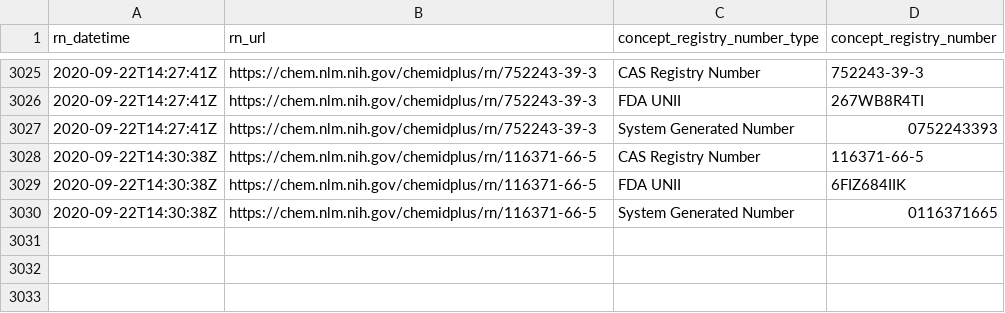
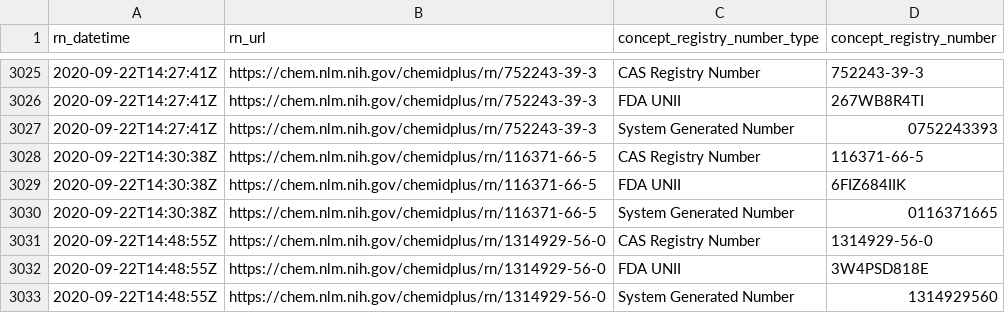
Before and after one commit to meerapatelmd/chemidplusSearchData, a CSV file: data-raw/REGISTRY_NUMBERS.csv, drawn as a sheet; only a part is shown, gaps mark what is left out; the diff names each change by its address in the sheet, - before the commit and + after, or states it on an @@ line.

```diff
--- a/data-raw/REGISTRY_NUMBERS.csv
+++ b/data-raw/REGISTRY_NUMBERS.csv
+row 3031: 2020-09-22T14:48:55Z | https://chem.nlm.nih.gov/chemidplus/rn/1314929-56-0 | CAS Registry Number | 1314929-56-0
+row 3032: 2020-09-22T14:48:55Z | https://chem.nlm.nih.gov/chemidplus/rn/1314929-56-0 | FDA UNII | 3W4PSD818E
+row 3033: 2020-09-22T14:48:55Z | https://chem.nlm.nih.gov/chemidplus/rn/1314929-56-0 | System Generated Number | 1314929560
```
Also changed, not shown: data-raw/REGISTRY_NUMBER_LOG.csv, data-raw/RN_URL_VALIDITY.csv, 14 other files.
